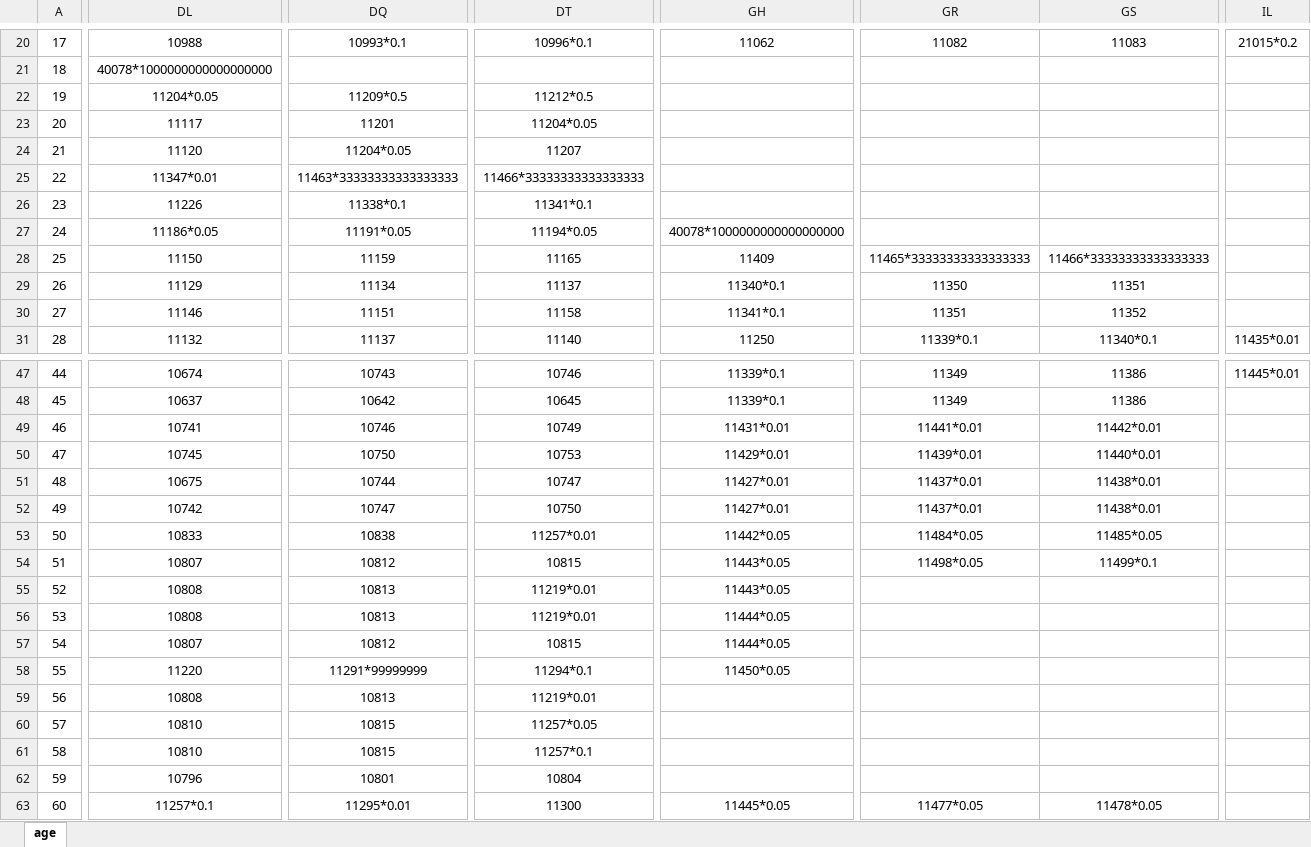
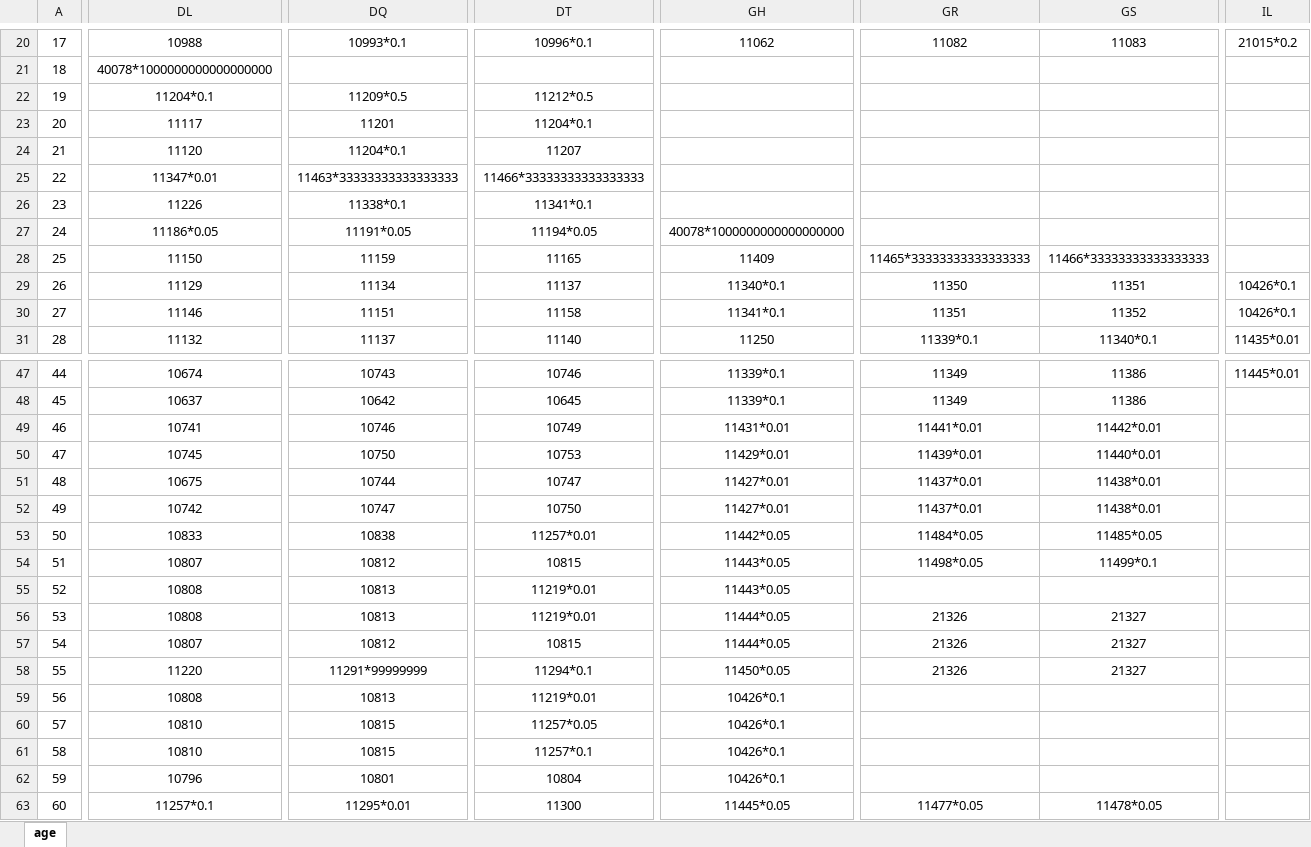
Before and after one commit to AbnerYoo/tools-web-pages, an Excel workbook: life_restart/data/age.xlsx, sheet age, drawn as a sheet; only a part is shown, gaps mark what is left out; values as stored, in another font and other column widths than the file's, no borders; the diff covers the shown part only; the diff names each change by its address in the sheet, - before the commit and + after, or states it on an @@ line.

```diff
--- a/life_restart/data/age.xlsx (sheet age)
+++ b/life_restart/data/age.xlsx (sheet age)
-DL22: 11204*0.05
+DL22: 11204*0.1
-DT23: 11204*0.05
+DT23: 11204*0.1
-DQ24: 11204*0.05
+DQ24: 11204*0.1
-IL29:IL30: (empty)
+IL29:IL30: 10426*0.1
-GR56:GR58: (empty)
+GR56:GR58: 21326
-GS56:GS58: (empty)
+GS56:GS58: 21327
-GH59:GH62: (empty)
+GH59:GH62: 10426*0.1
```
Also changed, not shown: 9 edited cells elsewhere in this sheet, life_restart/data/specialthanks-afd.xlsx, life_restart/data/specialthanks-dun.xlsx, 6 other files.
